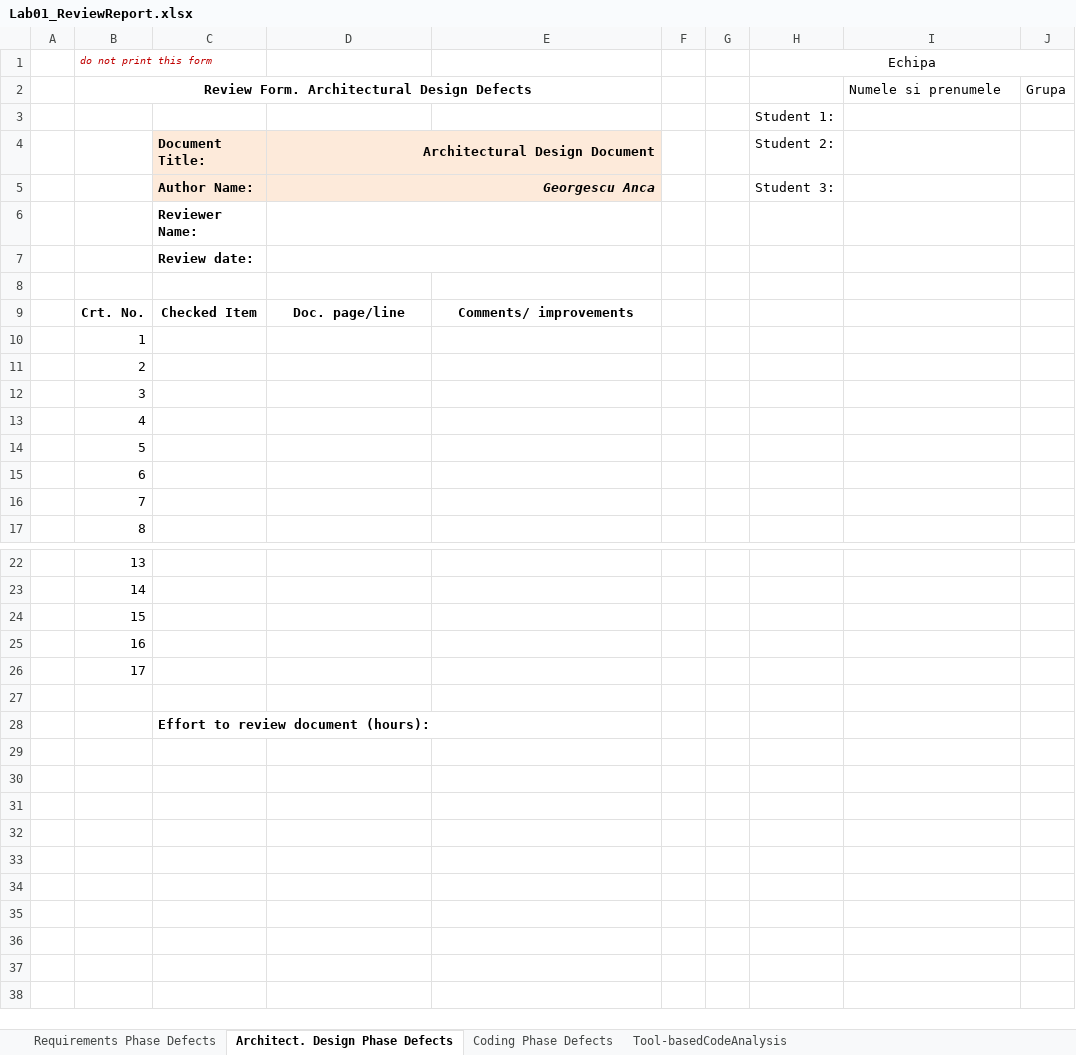
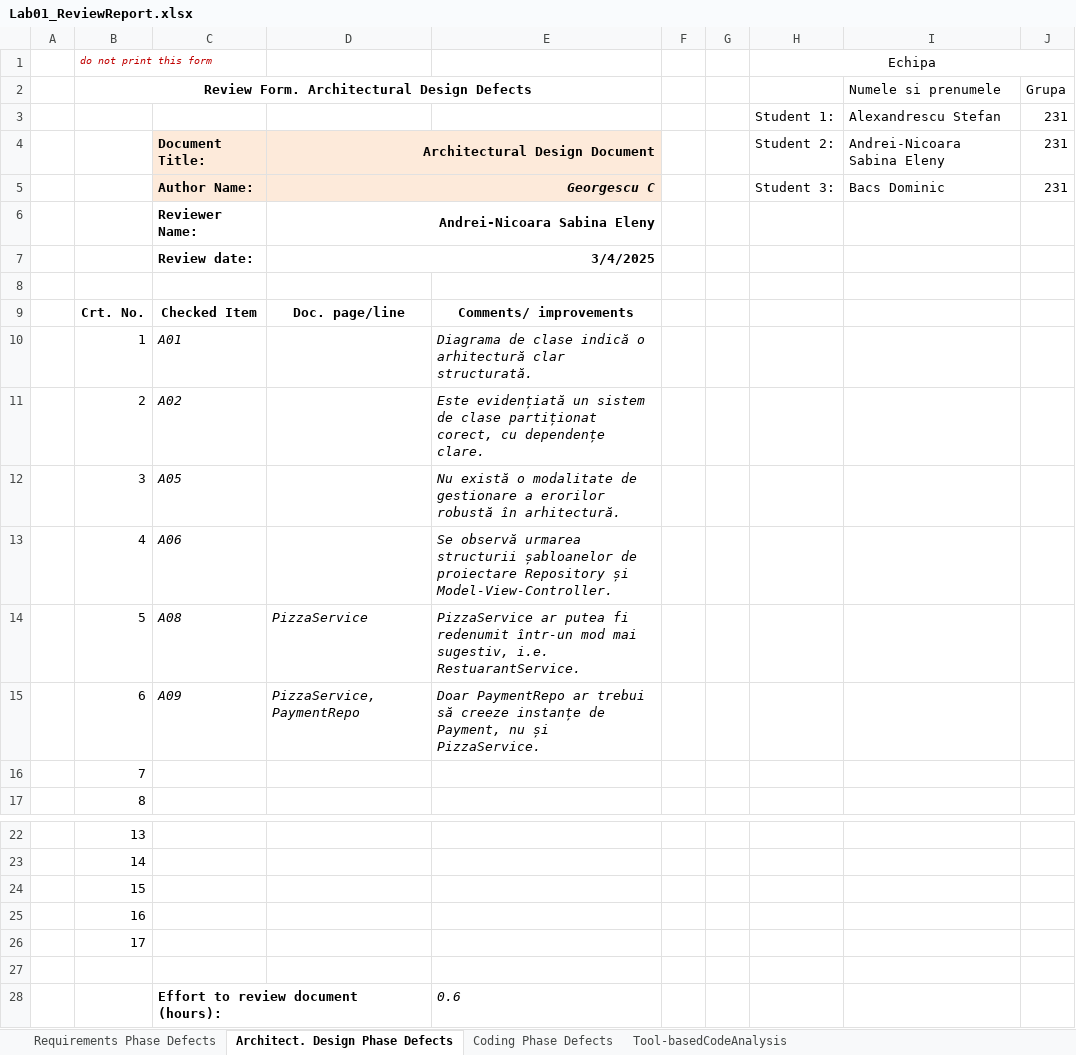
Before and after one commit to Domynis/VVSS-Lab, an Excel workbook: Lab01/CheckLists/Lab01_ReviewReport.xlsx, sheet Architect. Design Phase Defects, drawn as a sheet; only a part is shown, gaps mark what is left out; values as stored, in another font and other column widths than the file's, no borders; charts and pictures not drawn; removed rows and columns are numbered as before the commit, all else as after; the diff names each change by its address in the sheet, - before the commit and + after, or states it on an @@ line.

Commit message:
Requirements, Architectures, Coding ReviewReport TODO: - Sonar ReviewReport Sheet - Implement Requirements, Architectures and Coding changes (Mihai)

```diff
--- a/Lab01/CheckLists/Lab01_ReviewReport.xlsx (sheet Architect. Design Phase Defects)
+++ b/Lab01/CheckLists/Lab01_ReviewReport.xlsx (sheet Architect. Design Phase Defects)
-row 3:  |  |  |  |  |  |  | Student 1:
+row 3:  |  |  |  |  |  |  | Student 1: | Alexandrescu Stefan | 231
-I4: (empty)
+I4: Andrei-Nicoara Sabina Eleny
-J4: (empty)
+J4: 231
-row 5:  |  | Author Name: | Georgescu Anca |  |  |  | Student 3:
-row 6:  |  | Reviewer Name:
-row 7:  |  | Review date:
+row 5:  |  | Author Name: | Georgescu C |  |  |  | Student 3: | Bacs Dominic | 231
+row 6:  |  | Reviewer Name: | Andrei-Nicoara Sabina Eleny
+row 7:  |  | Review date: | 3/4/2025
-C10: (empty)
+C10: A01
-E10: (empty)
+E10: Diagrama de clase indică o arhitectură clar structurată.
-C11: (empty)
+C11: A02
-E11: (empty)
+E11: Este evidențiată un sistem de clase partiționat corect, cu dependențe clare.
-C12: (empty)
+C12: A05
-E12: (empty)
+E12: Nu există o modalitate de gestionare a erorilor robustă în arhitectură.
-C13: (empty)
+C13: A06
-E13: (empty)
+E13: Se observă urmarea structurii șabloanelor de proiectare Repository și Model-View-Controller.
-C14: (empty)
+C14: A08
-D14: (empty)
+D14: PizzaService
-E14: (empty)
+E14: PizzaService ar putea fi redenumit într-un mod mai sugestiv, i.e. RestuarantService.
-C15: (empty)
+C15: A09
-D15: (empty)
+D15: PizzaService, PaymentRepo
-E15: (empty)
+E15: Doar PaymentRepo ar trebui să creeze instanțe de Payment, nu și PizzaService.
-E28: (empty)
+E28: 0.6
```
Also changed, not shown: sheet Requirements Phase Defects, sheet Coding Phase Defects, charts or pictures.
